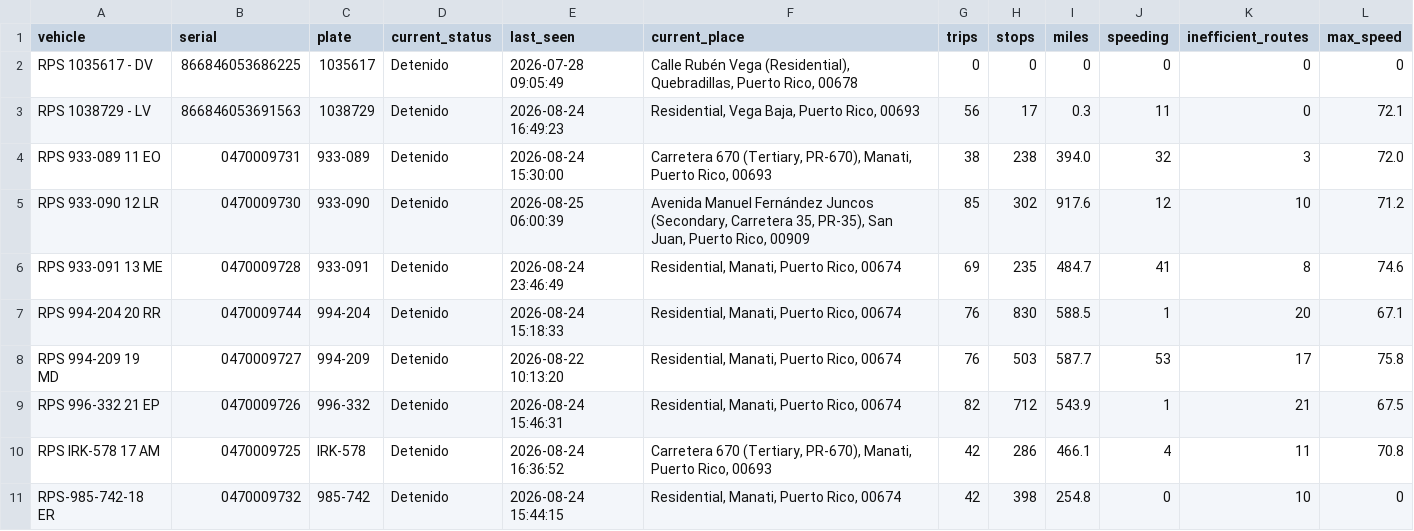
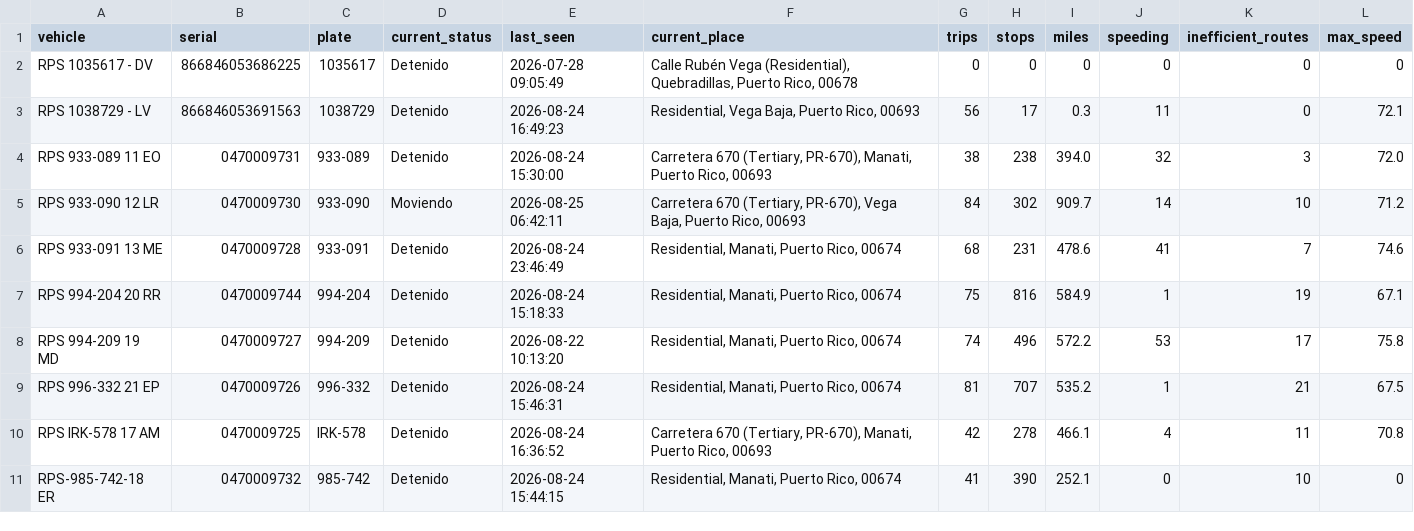
Before and after one commit to epac-hub/rps, a CSV file: dashboard_interactivo_resumen.csv, drawn as a sheet.

```diff
--- a/dashboard_interactivo_resumen.csv
+++ b/dashboard_interactivo_resumen.csv
@@ -4,8 +4,8 @@ RPS 1038729 - LV,866846053691563,1038729,Detenido,2026-08-24 16:49:23,"Residenti
 RPS 933-089 11 EO,0470009731,933-089,Detenido,2026-08-24 15:30:00,"Carretera 670 (Tertiary, PR-670), Manati, Puerto Rico, 00693",38,238,394.0,32,3,72.0
-RPS 933-090 12 LR,0470009730,933-090,Detenido,2026-08-25 06:00:39,"Avenida Manuel Fernández Juncos (Secondary, Carretera 35, PR-35), San Juan, Puerto Rico, 00909",85,302,917.6,12,10,71.2
-RPS 933-091 13 ME,0470009728,933-091,Detenido,2026-08-24 23:46:49,"Residential, Manati, Puerto Rico, 00674",69,235,484.7,41,8,74.6
-RPS 994-204 20 RR,0470009744,994-204,Detenido,2026-08-24 15:18:33,"Residential, Manati, Puerto Rico, 00674",76,830,588.5,1,20,67.1
-RPS 994-209 19 MD,0470009727,994-209,Detenido,2026-08-22 10:13:20,"Residential, Manati, Puerto Rico, 00674",76,503,587.7,53,17,75.8
-RPS 996-332 21 EP,0470009726,996-332,Detenido,2026-08-24 15:46:31,"Residential, Manati, Puerto Rico, 00674",82,712,543.9,1,21,67.5
-RPS IRK-578 17 AM,0470009725,IRK-578,Detenido,2026-08-24 16:36:52,"Carretera 670 (Tertiary, PR-670), Manati, Puerto Rico, 00693",42,286,466.1,4,11,70.8
-RPS-985-742-18 ER,0470009732,985-742,Detenido,2026-08-24 15:44:15,"Residential, Manati, Puerto Rico, 00674",42,398,254.8,0,10,0
+RPS 933-090 12 LR,0470009730,933-090,Moviendo,2026-08-25 06:42:11,"Carretera 670 (Tertiary, PR-670), Vega Baja, Puerto Rico, 00693",84,302,909.7,14,10,71.2
+RPS 933-091 13 ME,0470009728,933-091,Detenido,2026-08-24 23:46:49,"Residential, Manati, Puerto Rico, 00674",68,231,478.6,41,7,74.6
+RPS 994-204 20 RR,0470009744,994-204,Detenido,2026-08-24 15:18:33,"Residential, Manati, Puerto Rico, 00674",75,816,584.9,1,19,67.1
+RPS 994-209 19 MD,0470009727,994-209,Detenido,2026-08-22 10:13:20,"Residential, Manati, Puerto Rico, 00674",74,496,572.2,53,17,75.8
+RPS 996-332 21 EP,0470009726,996-332,Detenido,2026-08-24 15:46:31,"Residential, Manati, Puerto Rico, 00674",81,707,535.2,1,21,67.5
+RPS IRK-578 17 AM,0470009725,IRK-578,Detenido,2026-08-24 16:36:52,"Carretera 670 (Tertiary, PR-670), Manati, Puerto Rico, 00693",42,278,466.1,4,11,70.8
+RPS-985-742-18 ER,0470009732,985-742,Detenido,2026-08-24 15:44:15,"Residential, Manati, Puerto Rico, 00674",41,390,252.1,0,10,0
```
Also changed, not shown: dashboard_interactivo_rutas.csv, 2 other files.
